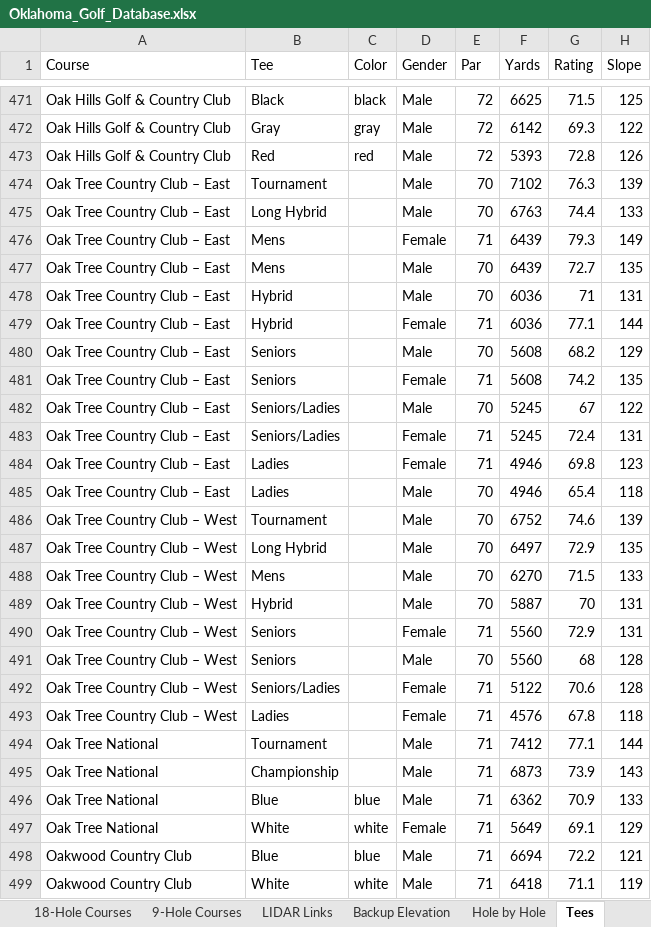
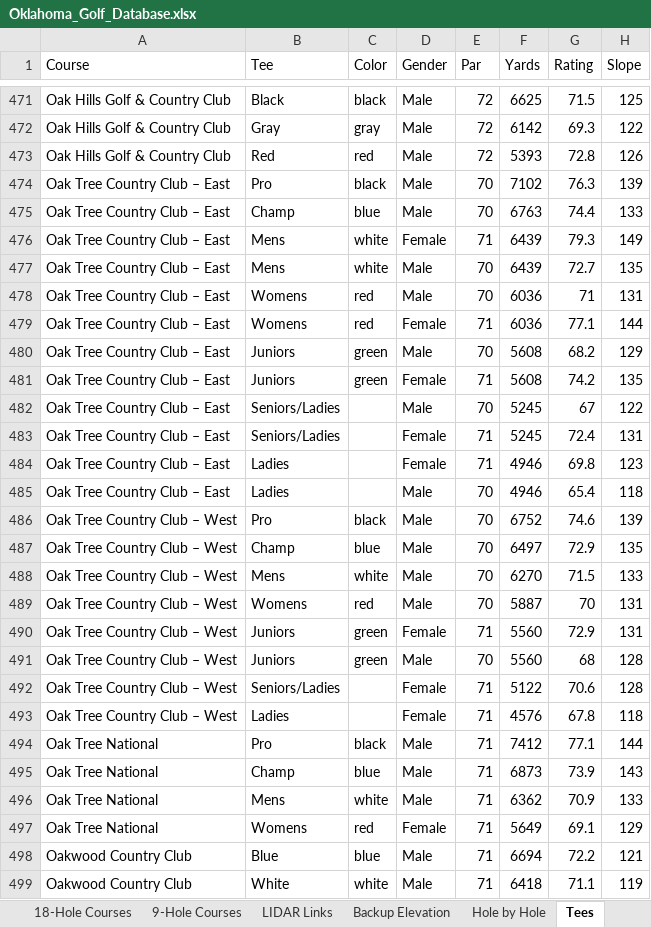
Before and after one commit to bamamba85/oklahoma-course-workshop, an Excel workbook: files/Oklahoma_Golf_Database.xlsx, sheet Tees, drawn as a sheet; only a part is shown, gaps mark what is left out; values as stored, in another font and other column widths than the file's, no borders; table styles not drawn; the diff names each change by its address in the sheet, - before the commit and + after, or states it on an @@ line.

```diff
--- a/files/Oklahoma_Golf_Database.xlsx (sheet Tees)
+++ b/files/Oklahoma_Golf_Database.xlsx (sheet Tees)
-B474 (Tee): Tournament
+B474 (Tee): Pro
-C474 (Color): (empty)
+C474 (Color): black
-B475 (Tee): Long Hybrid
+B475 (Tee): Champ
-C475 (Color): (empty)
+C475 (Color): blue
-C476:C477 (Color): (empty)
+C476:C477 (Color): white
-B478:B479 (Tee): Hybrid
+B478:B479 (Tee): Womens
-C478:C479 (Color): (empty)
+C478:C479 (Color): red
-B480:B481 (Tee): Seniors
+B480:B481 (Tee): Juniors
-C480:C481 (Color): (empty)
+C480:C481 (Color): green
-B486 (Tee): Tournament
+B486 (Tee): Pro
-C486 (Color): (empty)
+C486 (Color): black
-B487 (Tee): Long Hybrid
+B487 (Tee): Champ
-C487 (Color): (empty)
+C487 (Color): blue
-C488 (Color): (empty)
+C488 (Color): white
-B489 (Tee): Hybrid
+B489 (Tee): Womens
-C489 (Color): (empty)
+C489 (Color): red
-B490:B491 (Tee): Seniors
+B490:B491 (Tee): Juniors
-C490:C491 (Color): (empty)
+C490:C491 (Color): green
-B494 (Tee): Tournament
+B494 (Tee): Pro
-C494 (Color): (empty)
+C494 (Color): black
-B495 (Tee): Championship
+B495 (Tee): Champ
-C495 (Color): (empty)
+C495 (Color): blue
-B496 (Tee): Blue
+B496 (Tee): Mens
-C496 (Color): blue
+C496 (Color): white
-B497 (Tee): White
+B497 (Tee): Womens
-C497 (Color): white
+C497 (Color): red
```
Also changed, not shown: sheet Hole by Hole, sheet 18-Hole Courses, sheet Courses, 10 other files.
